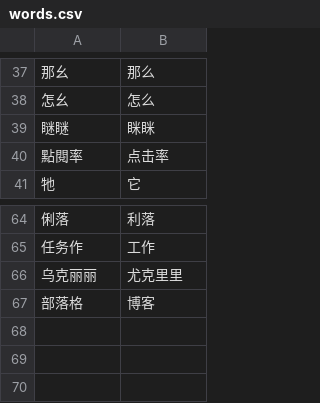
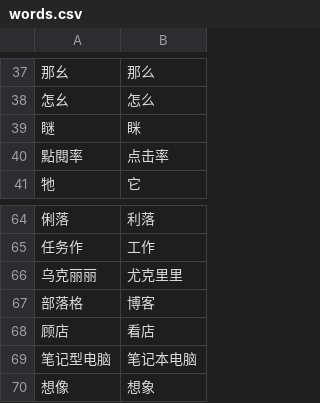
Before and after one commit to kazemichi/nekopara-texts, a CSV file: words.csv, drawn as a sheet; only a part is shown, gaps mark what is left out.

```diff
--- a/words.csv
+++ b/words.csv
@@ -38,3 +38,3 @@
 怎幺,怎么
-瞇瞇,眯眯
+瞇,眯
 點閱率,点击率
@@ -67 +67,4 @@
 部落格,博客
+顾店,看店
+笔记型电脑,笔记本电脑
+想像,想象
```
Also changed, not shown: 1 other file.
